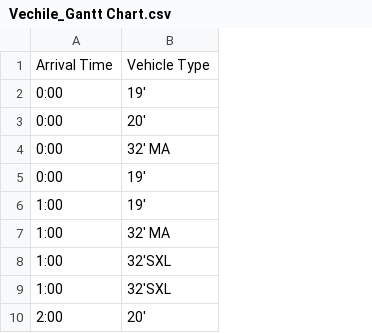
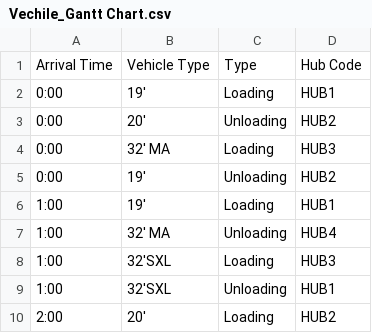
Before and after one commit to arupmahatha-dtdc/Vehicle-Loading-Unloading-Analysis, a CSV file: Vechile_Gantt Chart.csv, drawn as a sheet; only a part is shown; the diff names each change by its address in the sheet, - before the commit and + after, or states it on an @@ line.

Commit message:
Ch. 7 - Updated the gantt chart to include the new vehicle types and optimized parameters

```diff
--- a/Vechile_Gantt Chart.csv
+++ b/Vechile_Gantt Chart.csv
+column C, rows 1-10: Type | Loading | Unloading | Loading | Unloading | Loading | Unloading | Loading | Unloading | Loading
+column D, rows 1-10: Hub Code | HUB1 | HUB2 | HUB3 | HUB2 | HUB1 | HUB4 | HUB3 | HUB1 | HUB2
```
Also changed, not shown: 2 other files.
